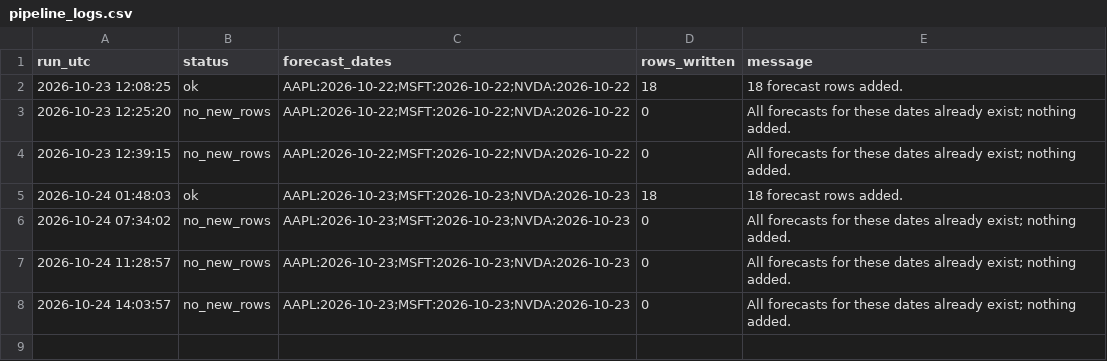
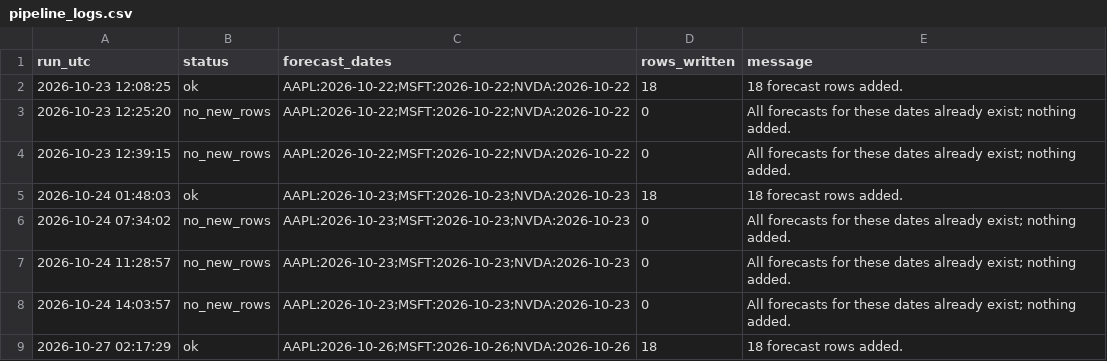
Before and after one commit to Stevvn23/stock-market-prediction, a CSV file: data/predictions/pipeline_logs.csv, drawn as a sheet; the diff names each change by its address in the sheet, - before the commit and + after, or states it on an @@ line.

```diff
--- a/data/predictions/pipeline_logs.csv
+++ b/data/predictions/pipeline_logs.csv
+row 9: 2026-10-27 02:17:29 | ok | AAPL:2026-10-26;MSFT:2026-10-26;NVDA:2026-10-26 | 18 | 18 forecast rows added.
```
Also changed, not shown: data/predictions/live_scores.csv, data/predictions/live_summary.csv, 2 other files.
